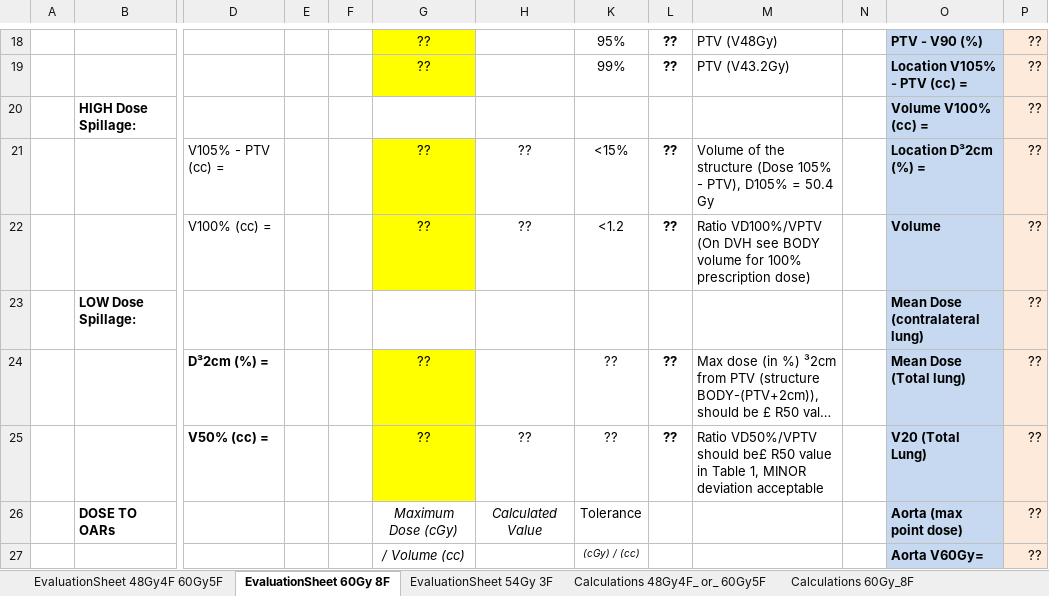
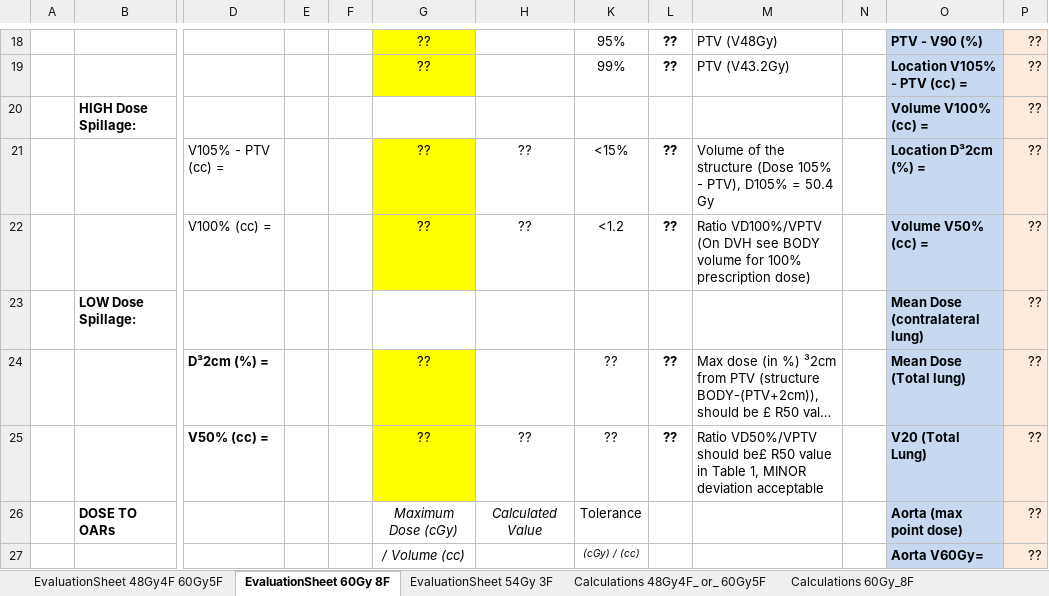
Before and after one commit to GregSal/PlanEvaluation, an Excel workbook: sabr_plan_report/SABR_Plan_Report_Testing/SABR Plan Evaluation Worksheet BLANK For testing.xlsx, sheet EvaluationSheet 60Gy 8F, drawn as a sheet; only a part is shown, gaps mark what is left out; long unchanged cells end in …; values as stored, in another font and other column widths than the file's, no borders; conditional formats not drawn; the diff names each change by its address in the sheet, - before the commit and + after, or states it on an @@ line.

```diff
--- a/sabr_plan_report/SABR_Plan_Report_Testing/SABR Plan Evaluation Worksheet BLANK For testing.xlsx (sheet EvaluationSheet 60Gy 8F)
+++ b/sabr_plan_report/SABR_Plan_Report_Testing/SABR Plan Evaluation Worksheet BLANK For testing.xlsx (sheet EvaluationSheet 60Gy 8F)
-O22: Volume
+O22: Volume V50% (cc) =
```
Also changed, not shown: other sheet tabs, charts or pictures, 55 other files.
